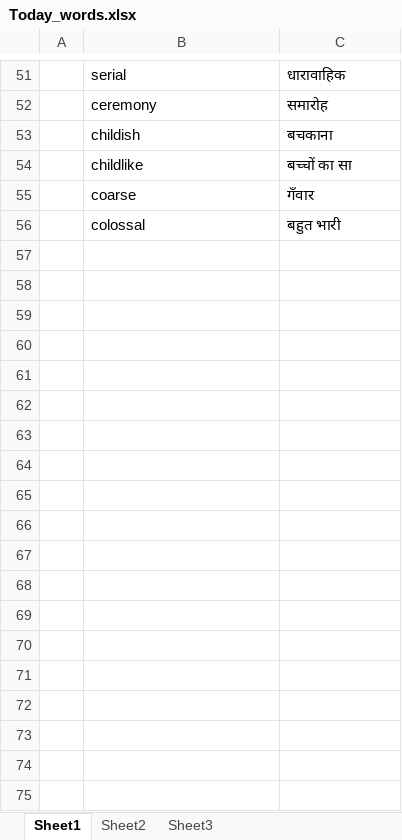
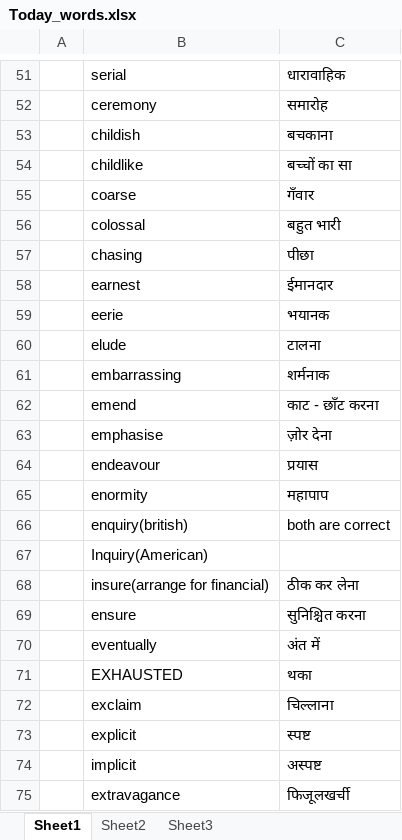
Before and after one commit to towards2sky/English-Vocabulary, an Excel workbook: Today_words.xlsx, sheet Sheet1, drawn as a sheet; only a part is shown, gaps mark what is left out; values as stored, in another font and other column widths than the file's, no borders; the diff names each change by its address in the sheet, - before the commit and + after, or states it on an @@ line.

Commit message:
add some words from office. All words are belong to E alphabate cat

```diff
--- a/Today_words.xlsx (sheet Sheet1)
+++ b/Today_words.xlsx (sheet Sheet1)
+row 57:  | chasing | पीछा
+row 58:  | earnest | ईमानदार
+row 59:  | eerie | भयानक
+row 60:  | elude | टालना
+row 61:  | embarrassing | शर्मनाक
+row 62:  | emend | काट - छाँट करना
+row 63:  | emphasise | ज़ोर देना
+row 64:  | endeavour | प्रयास
+row 65:  | enormity | महापाप
+row 66:  | enquiry(british) | both are correct
+row 67:  | Inquiry(American)
+row 68:  | insure(arrange for financial) | ठीक कर लेना
+row 69:  | ensure | सुनिश्चित करना
+row 70:  | eventually | अंत में
+row 71:  | EXHAUSTED | थका
+row 72:  | exclaim | चिल्लाना
+row 73:  | explicit | स्पष्ट
+row 74:  | implicit | अस्पष्ट
+row 75:  | extravagance | फिजूलखर्ची
```
